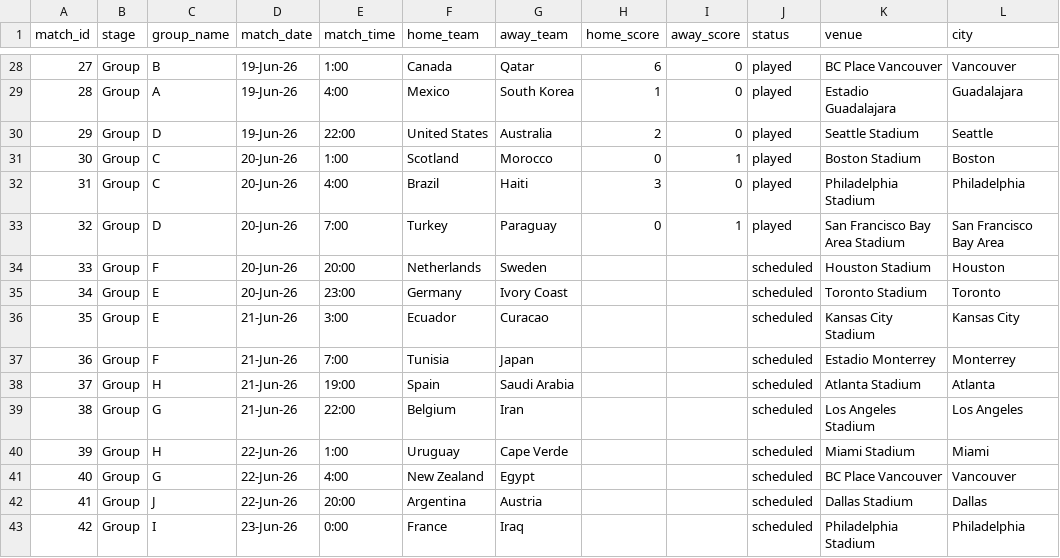
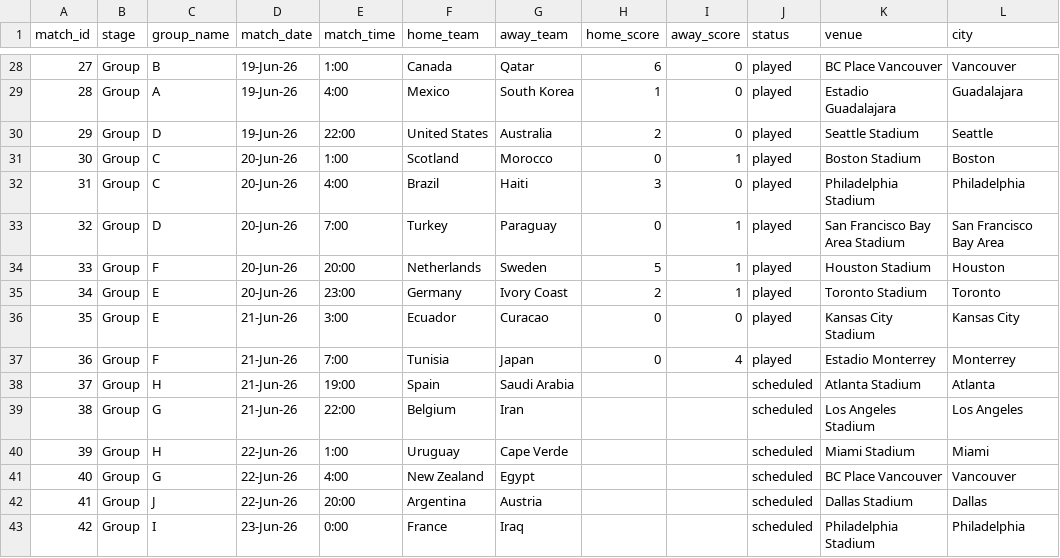
Before and after one commit to bilgihazirlik15-maker/bilgihazirlik15-maker-world-cup-dashboard, a CSV file: matches.csv, drawn as a sheet; only a part is shown, gaps mark what is left out.

Commit message:
Maç sonuçlarını güncelle (21.06.2026 20:31:30)

```diff
--- a/matches.csv
+++ b/matches.csv
@@ -33,6 +33,6 @@ match_id,stage,group_name,match_date,match_time,home_team,away_team,home_score,a
 32,Group,D,20-Jun-26,7:00,Turkey,Paraguay,0,1,played,San Francisco Bay Area Stadium,San Francisco Bay Area
-33,Group,F,20-Jun-26,20:00,Netherlands,Sweden,,,scheduled,Houston Stadium,Houston
-34,Group,E,20-Jun-26,23:00,Germany,Ivory Coast,,,scheduled,Toronto Stadium,Toronto
-35,Group,E,21-Jun-26,3:00,Ecuador,Curacao,,,scheduled,Kansas City Stadium,Kansas City
-36,Group,F,21-Jun-26,7:00,Tunisia,Japan,,,scheduled,Estadio Monterrey,Monterrey
+33,Group,F,20-Jun-26,20:00,Netherlands,Sweden,5,1,played,Houston Stadium,Houston
+34,Group,E,20-Jun-26,23:00,Germany,Ivory Coast,2,1,played,Toronto Stadium,Toronto
+35,Group,E,21-Jun-26,3:00,Ecuador,Curacao,0,0,played,Kansas City Stadium,Kansas City
+36,Group,F,21-Jun-26,7:00,Tunisia,Japan,0,4,played,Estadio Monterrey,Monterrey
 37,Group,H,21-Jun-26,19:00,Spain,Saudi Arabia,,,scheduled,Atlanta Stadium,Atlanta
```
